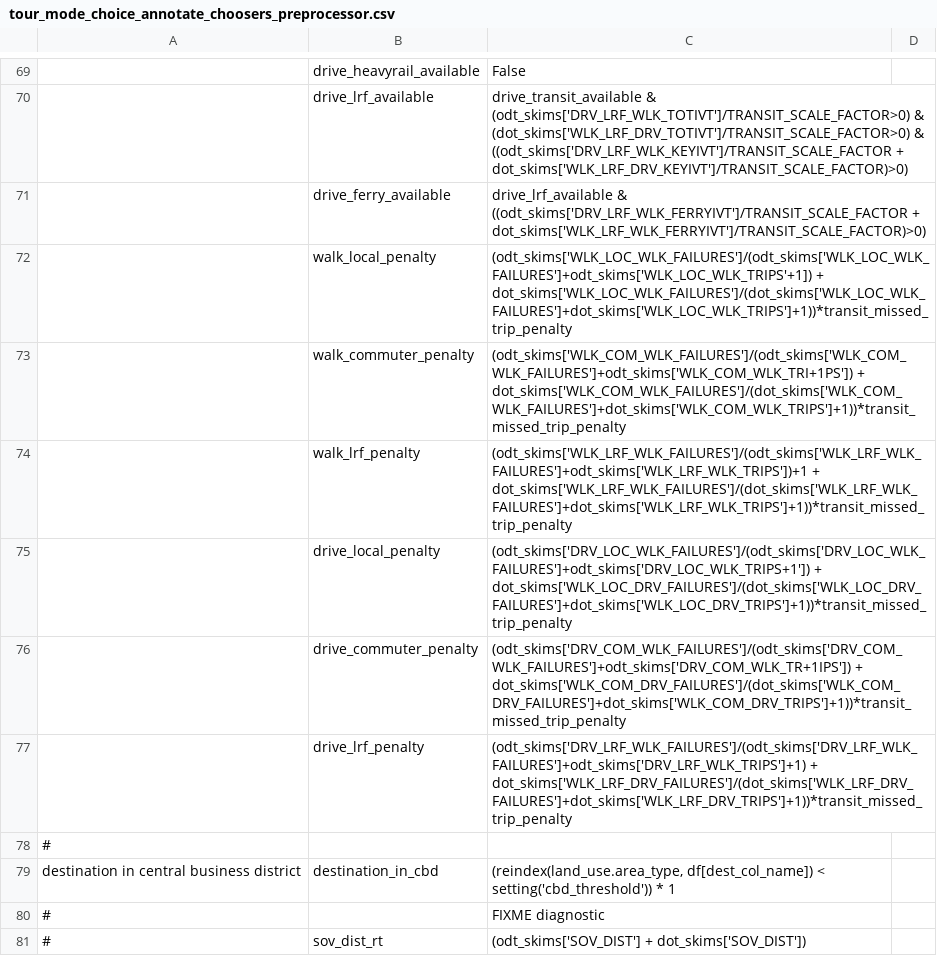
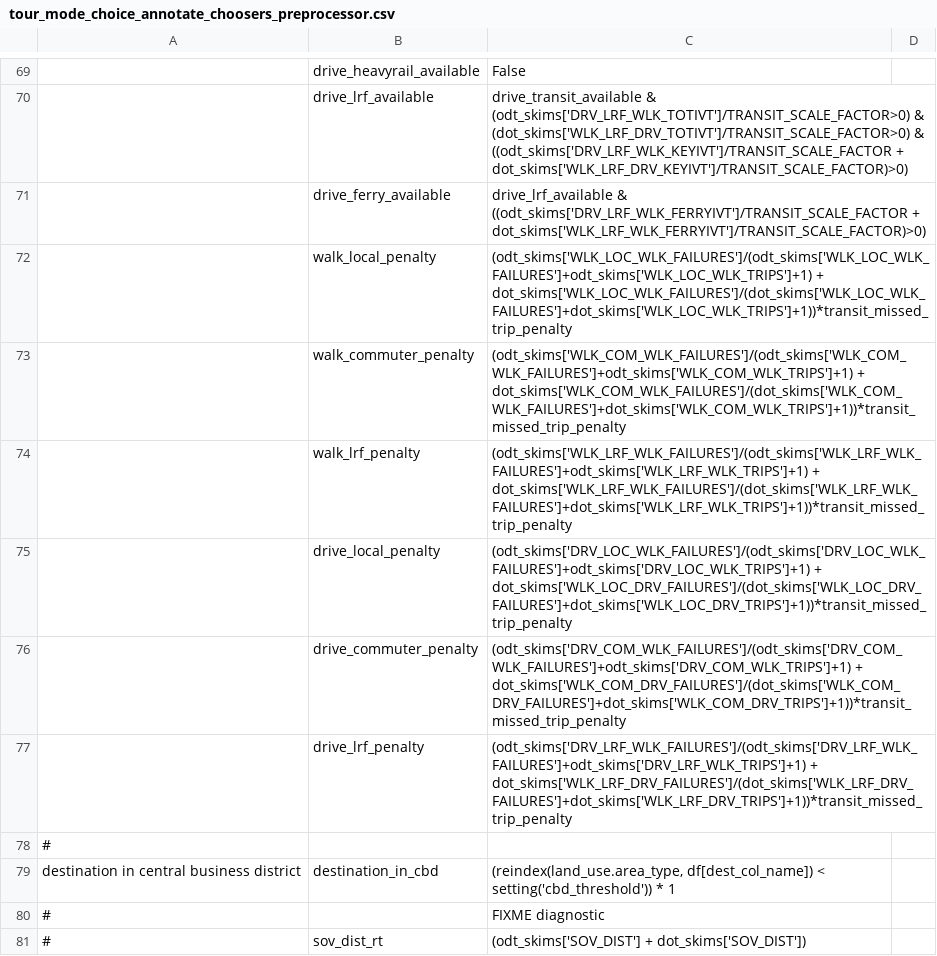
Before and after one commit to LBNL-UCB-STI/activitysim-configs-seattle, a CSV file: configs_extended/tour_mode_choice_annotate_choosers_preprocessor.csv, drawn as a sheet; only a part is shown, gaps mark what is left out; the diff names each change by its address in the sheet, - before the commit and + after, or states it on an @@ line.

Commit message:
typo

```diff
--- a/configs_extended/tour_mode_choice_annotate_choosers_preprocessor.csv
+++ b/configs_extended/tour_mode_choice_annotate_choosers_preprocessor.csv
-C72: (odt_skims['WLK_LOC_WLK_FAILURES']/(odt_skims['WLK_LOC_WLK_FAILURES']+odt_skims['WLK_LOC_WLK_TRIPS'+1]) + dot_skims['WLK_LOC_WLK_FAILURES']/(dot_skims['WLK_LOC_WLK_FAILURES']+dot_skims['WLK_LOC_WLK_TRIPS']+1))*transit_missed_trip_penalty
+C72: (odt_skims['WLK_LOC_WLK_FAILURES']/(odt_skims['WLK_LOC_WLK_FAILURES']+odt_skims['WLK_LOC_WLK_TRIPS']+1) + dot_skims['WLK_LOC_WLK_FAILURES']/(dot_skims['WLK_LOC_WLK_FAILURES']+dot_skims['WLK_LOC_WLK_TRIPS']+1))*transit_missed_trip_penalty
-C73: (odt_skims['WLK_COM_WLK_FAILURES']/(odt_skims['WLK_COM_WLK_FAILURES']+odt_skims['WLK_COM_WLK_TRI+1PS']) + dot_skims['WLK_COM_WLK_FAILURES']/(dot_skims['WLK_COM_WLK_FAILURES']+dot_skims['WLK_COM_WLK_TRIPS']+1))*transit_missed_trip_penalty
+C73: (odt_skims['WLK_COM_WLK_FAILURES']/(odt_skims['WLK_COM_WLK_FAILURES']+odt_skims['WLK_COM_WLK_TRIPS']+1) + dot_skims['WLK_COM_WLK_FAILURES']/(dot_skims['WLK_COM_WLK_FAILURES']+dot_skims['WLK_COM_WLK_TRIPS']+1))*transit_missed_trip_penalty
-C74: (odt_skims['WLK_LRF_WLK_FAILURES']/(odt_skims['WLK_LRF_WLK_FAILURES']+odt_skims['WLK_LRF_WLK_TRIPS'])+1 + dot_skims['WLK_LRF_WLK_FAILURES']/(dot_skims['WLK_LRF_WLK_FAILURES']+dot_skims['WLK_LRF_WLK_TRIPS']+1))*transit_missed_trip_penalty
+C74: (odt_skims['WLK_LRF_WLK_FAILURES']/(odt_skims['WLK_LRF_WLK_FAILURES']+odt_skims['WLK_LRF_WLK_TRIPS']+1) + dot_skims['WLK_LRF_WLK_FAILURES']/(dot_skims['WLK_LRF_WLK_FAILURES']+dot_skims['WLK_LRF_WLK_TRIPS']+1))*transit_missed_trip_penalty
-C75: (odt_skims['DRV_LOC_WLK_FAILURES']/(odt_skims['DRV_LOC_WLK_FAILURES']+odt_skims['DRV_LOC_WLK_TRIPS+1']) + dot_skims['WLK_LOC_DRV_FAILURES']/(dot_skims['WLK_LOC_DRV_FAILURES']+dot_skims['WLK_LOC_DRV_TRIPS']+1))*transit_missed_trip_penalty
+C75: (odt_skims['DRV_LOC_WLK_FAILURES']/(odt_skims['DRV_LOC_WLK_FAILURES']+odt_skims['DRV_LOC_WLK_TRIPS']+1) + dot_skims['WLK_LOC_DRV_FAILURES']/(dot_skims['WLK_LOC_DRV_FAILURES']+dot_skims['WLK_LOC_DRV_TRIPS']+1))*transit_missed_trip_penalty
-C76: (odt_skims['DRV_COM_WLK_FAILURES']/(odt_skims['DRV_COM_WLK_FAILURES']+odt_skims['DRV_COM_WLK_TR+1IPS']) + dot_skims['WLK_COM_DRV_FAILURES']/(dot_skims['WLK_COM_DRV_FAILURES']+dot_skims['WLK_COM_DRV_TRIPS']+1))*transit_missed_trip_penalty
+C76: (odt_skims['DRV_COM_WLK_FAILURES']/(odt_skims['DRV_COM_WLK_FAILURES']+odt_skims['DRV_COM_WLK_TRIPS']+1) + dot_skims['WLK_COM_DRV_FAILURES']/(dot_skims['WLK_COM_DRV_FAILURES']+dot_skims['WLK_COM_DRV_TRIPS']+1))*transit_missed_trip_penalty
```
